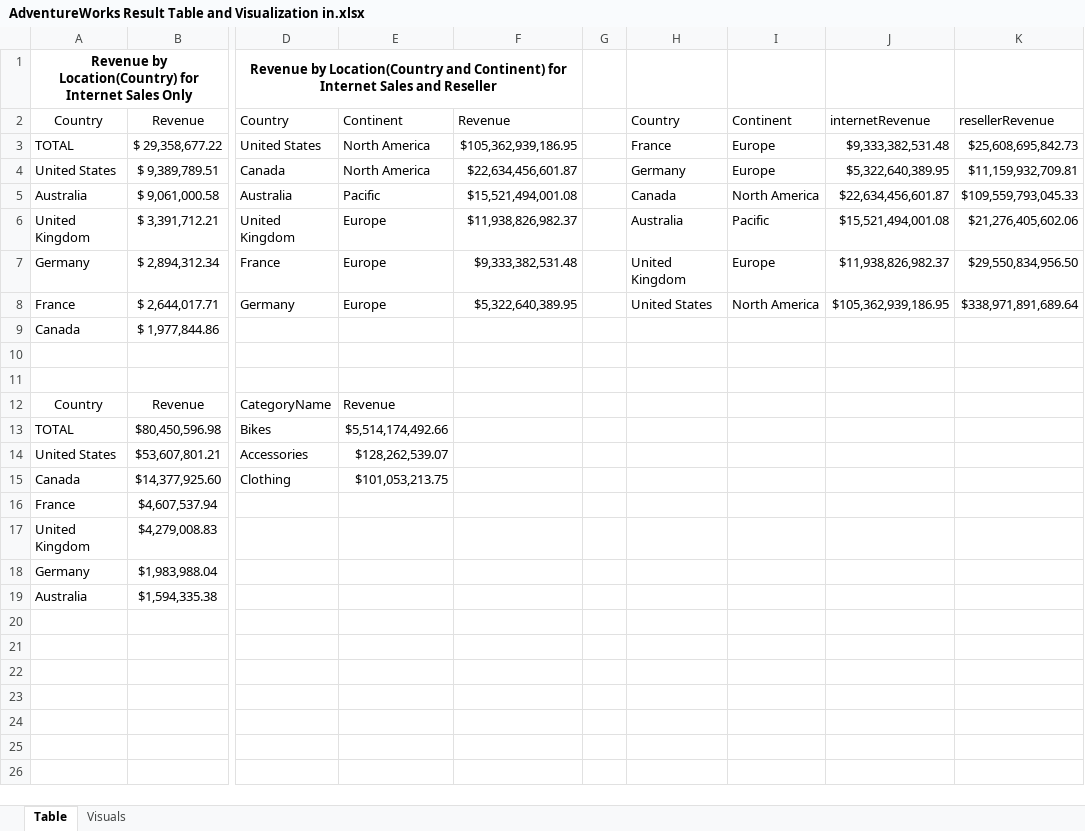
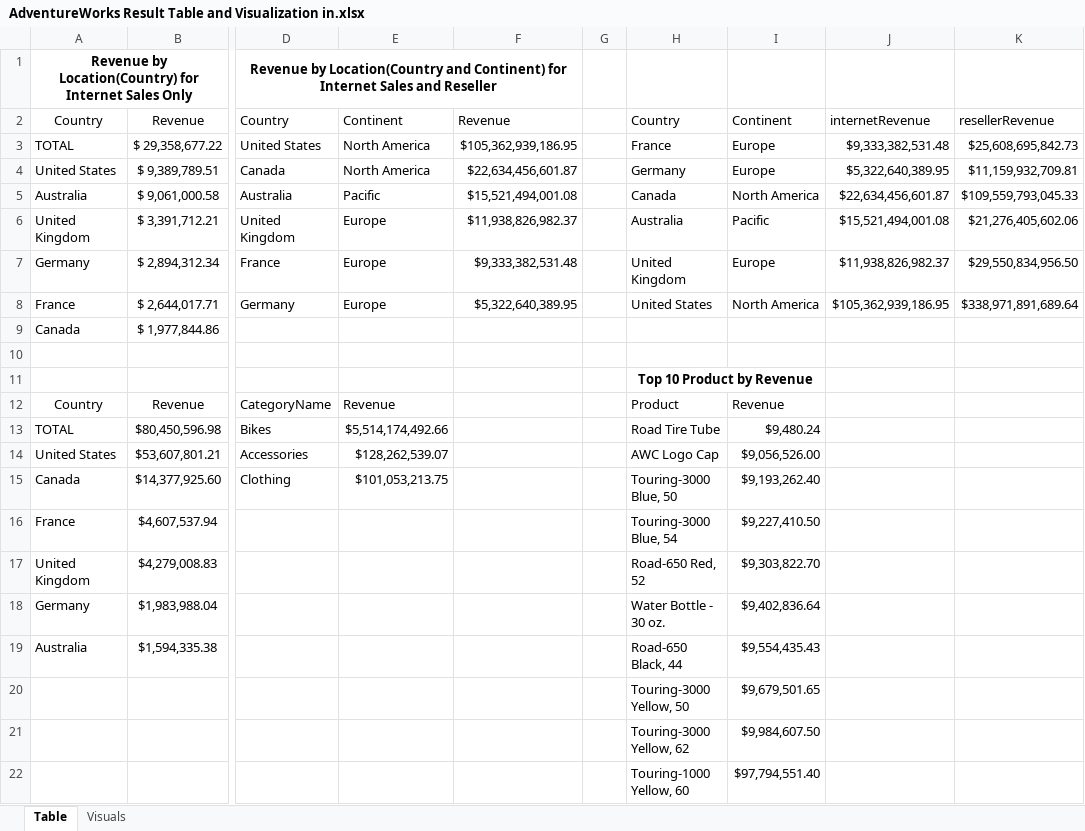
Before and after one commit to DanielBayo/AdventureWork_SQL_Analysis, an Excel workbook: AdventureWorks Result Table and Visualization in.xlsx, sheet Table, drawn as a sheet; only a part is shown, gaps mark what is left out; values as stored, in another font and other column widths than the file's, no borders; conditional formats and table styles not drawn; rows hold the shown columns only; the diff names each change by its address in the sheet, - before the commit and + after, or states it on an @@ line.

```diff
--- a/AdventureWorks Result Table and Visualization in.xlsx (sheet Table)
+++ b/AdventureWorks Result Table and Visualization in.xlsx (sheet Table)
-H11: (empty)
+H11: Top 10 Product by Revenue
+H11:I11 merged
-H12: (empty)
+H12: Product
-I12: (empty)
+I12: Revenue
-H13: (empty)
+H13: Road Tire Tube
-I13: (empty)
+I13: $9,480.24
-H14: (empty)
+H14: AWC Logo Cap
-I14: (empty)
+I14: $9,056,526.00
-H15: (empty)
+H15: Touring-3000 Blue, 50
-I15: (empty)
+I15: $9,193,262.40
-H16: (empty)
+H16: Touring-3000 Blue, 54
-I16: (empty)
+I16: $9,227,410.50
-H17: (empty)
+H17: Road-650 Red, 52
-I17: (empty)
+I17: $9,303,822.70
-H18: (empty)
+H18: Water Bottle - 30 oz.
-I18: (empty)
+I18: $9,402,836.64
-H19: (empty)
+H19: Road-650 Black, 44
-I19: (empty)
+I19: $9,554,435.43
+row 20:  |  |  |  |  |  | Touring-3000 Yellow, 50 | $9,679,501.65
+row 21:  |  |  |  |  |  | Touring-3000 Yellow, 62 | $9,984,607.50
+row 22:  |  |  |  |  |  | Touring-1000 Yellow, 60 | $97,794,551.40
```
Also changed, not shown: charts or pictures, 2 other files.
